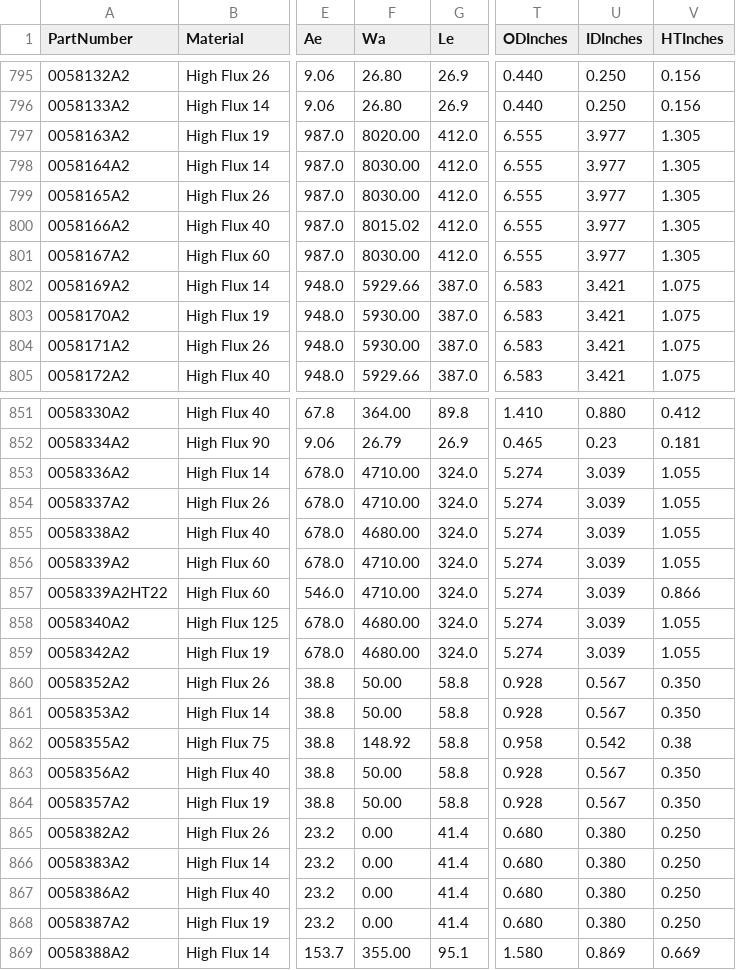
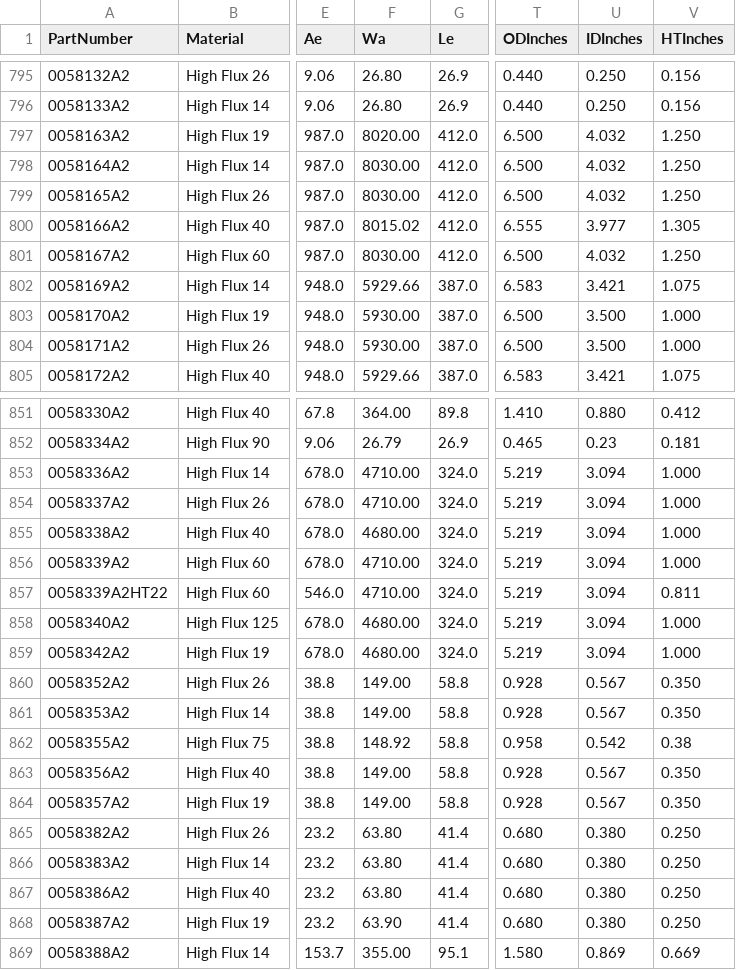
Before and after one commit to chrishernzz/AI-Magnetics, a CSV file: data/real_cores.csv, drawn as a sheet; only a part is shown, gaps mark what is left out; the diff covers the shown part only; the diff names each change by its address in the sheet, - before the commit and + after, or states it on an @@ line.

Commit message:
Apply fully-corrected real datasheet data for all 352 High Flux toroids
- ODInches/IDInches/HTInches: now computed from each datasheet's Uncoated(in)
  column. Uncoated(in) text directly - one real datasheet had a dropped-decimal typo
  in that column ("0125" instead of "0.125") that silently pulled the wrong
  (Coated) value before this fix. 315/315 fetched parts now have real dims.

- Wa: corrected via three real, evidence-based fixes discovered against live
  debug dumps of specific failing parts:
    1. Primary anchor is Ae immediately followed by Le (both already known-
       real per part) instead of Ae alone - a single-value anchor could
       coincidentally match unrelated numbers elsewhere in a document.
    2. Fallback anchor (Ae immediately followed by Volume) recovers a newer
       Magnetics PDF template revision that relocates Wa/Ae/Volume away from
       Le entirely; DC-bias chart percentages and packaging boilerplate text
       are stripped first since neither is ever real device data.

  307/352 parts have a real, verified Wa. The remaining 8 have a bad on-file
  Ae in the original search-table scrape (the real Ae never appears in their
  datasheet at any tolerance, so no anchor is possible) - left at their
  earlier formula-derived estimate rather than guessed further.

- SurfaceAreaWoundMm2: filled in for 312/352 parts from each datasheet's real
  Surface Area (wound coil, 40% winding factor) table.

- DatasheetUrl: set for the 315 parts that fetched successfully; left blank
  for the 37 confirmed 404s, per this project's never-guess-a-source-link
  convention.

Zero sibling-consistency outliers and zero cross-method disagreements in the
final run - every OD/ID/HT-identical part group now reports the same real Wa,
and where two independent extraction methods both fired they agreed.

```diff
--- a/data/real_cores.csv
+++ b/data/real_cores.csv
-T797:T799 (ODInches): 6.555
+T797:T799 (ODInches): 6.500
-U797:U799 (IDInches): 3.977
+U797:U799 (IDInches): 4.032
-V797:V799 (HTInches): 1.305
+V797:V799 (HTInches): 1.250
-T801 (ODInches): 6.555
+T801 (ODInches): 6.500
-U801 (IDInches): 3.977
+U801 (IDInches): 4.032
-V801 (HTInches): 1.305
+V801 (HTInches): 1.250
-T803:T804 (ODInches): 6.583
+T803:T804 (ODInches): 6.500
-U803:U804 (IDInches): 3.421
+U803:U804 (IDInches): 3.500
-V803:V804 (HTInches): 1.075
+V803:V804 (HTInches): 1.000
-T853:T859 (ODInches): 5.274
+T853:T859 (ODInches): 5.219
-U853:U859 (IDInches): 3.039
+U853:U859 (IDInches): 3.094
-V853:V856 (HTInches): 1.055
+V853:V856 (HTInches): 1.000
-V857 (HTInches): 0.866
+V857 (HTInches): 0.811
-V858:V859 (HTInches): 1.055
+V858:V859 (HTInches): 1.000
-F860:F861 (Wa): 50.00
+F860:F861 (Wa): 149.00
-F863:F864 (Wa): 50.00
+F863:F864 (Wa): 149.00
-F865:F867 (Wa): 0.00
+F865:F867 (Wa): 63.80
-F868 (Wa): 0.00
+F868 (Wa): 63.90
```
Also changed, not shown: 130 edited cells elsewhere in this file.
